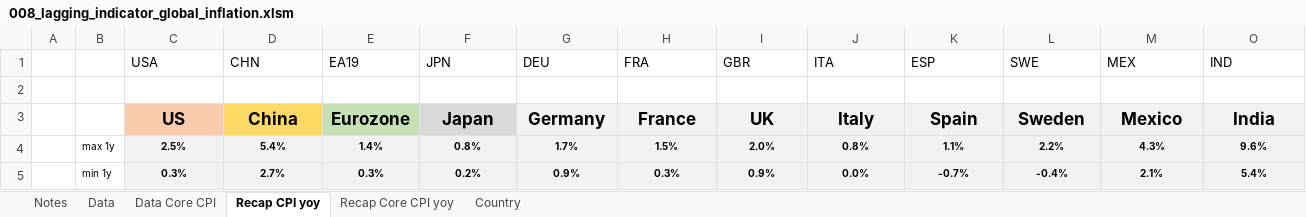
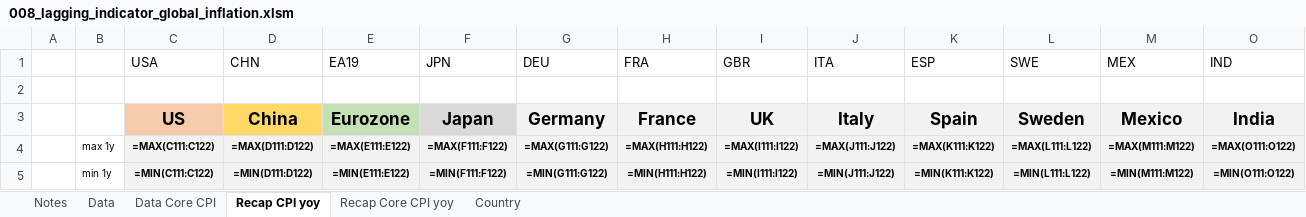
Before and after one commit to markjm5/portfoliomanagement, an Excel workbook: trading_excel_files/01_lagging_coincident_indicators/008_lagging_indicator_global_inflation.xlsm, sheet Recap CPI yoy, drawn as a sheet; only a part is shown; values as stored, in another font and other column widths than the file's, no borders; formulas without a stored value are shown as written; conditional formats not drawn; the diff covers the shown part only; the diff names each change by its address in the sheet, - before the commit and + after, or states it on an @@ line.

```diff
--- a/trading_excel_files/01_lagging_coincident_indicators/008_lagging_indicator_global_inflation.xlsm (sheet Recap CPI yoy)
+++ b/trading_excel_files/01_lagging_coincident_indicators/008_lagging_indicator_global_inflation.xlsm (sheet Recap CPI yoy)
-C4 (USA): 2.5%
+C4 (USA): =MAX(C111:C122)
-D4 (CHN): 5.4%
+D4 (CHN): =MAX(D111:D122)
-E4 (EA19): 1.4%
+E4 (EA19): =MAX(E111:E122)
-F4 (JPN): 0.8%
+F4 (JPN): =MAX(F111:F122)
-G4 (DEU): 1.7%
+G4 (DEU): =MAX(G111:G122)
-H4 (FRA): 1.5%
+H4 (FRA): =MAX(H111:H122)
-I4 (GBR): 2.0%
+I4 (GBR): =MAX(I111:I122)
-J4 (ITA): 0.8%
+J4 (ITA): =MAX(J111:J122)
-K4 (ESP): 1.1%
+K4 (ESP): =MAX(K111:K122)
-L4 (SWE): 2.2%
+L4 (SWE): =MAX(L111:L122)
-M4 (MEX): 4.3%
+M4 (MEX): =MAX(M111:M122)
-O4 (IND): 9.6%
+O4 (IND): =MAX(O111:O122)
-C5 (USA): 0.3%
+C5 (USA): =MIN(C111:C122)
-D5 (CHN): 2.7%
+D5 (CHN): =MIN(D111:D122)
-E5 (EA19): 0.3%
+E5 (EA19): =MIN(E111:E122)
-F5 (JPN): 0.2%
+F5 (JPN): =MIN(F111:F122)
-G5 (DEU): 0.9%
+G5 (DEU): =MIN(G111:G122)
-H5 (FRA): 0.3%
+H5 (FRA): =MIN(H111:H122)
-I5 (GBR): 0.9%
+I5 (GBR): =MIN(I111:I122)
-J5 (ITA): 0.0%
+J5 (ITA): =MIN(J111:J122)
-K5 (ESP): -0.7%
+K5 (ESP): =MIN(K111:K122)
-L5 (SWE): -0.4%
+L5 (SWE): =MIN(L111:L122)
-M5 (MEX): 2.1%
+M5 (MEX): =MIN(M111:M122)
-O5 (IND): 5.4%
+O5 (IND): =MIN(O111:O122)
```
Also changed, not shown: 1696 edited cells elsewhere in this sheet, sheet Country, sheet Recap Core CPI yoy, sheet Data Core CPI, sheet Data, hidden cells, charts or pictures, trading_excel_files/01_lagging_coincident_indicators/003_lagging_indicator_world_gdp.xlsm, trading_excel_files/01_lagging_coincident_indicators/005_Lagging_Indicator_Job_Market_US_World.xlsm, 2 other files.
